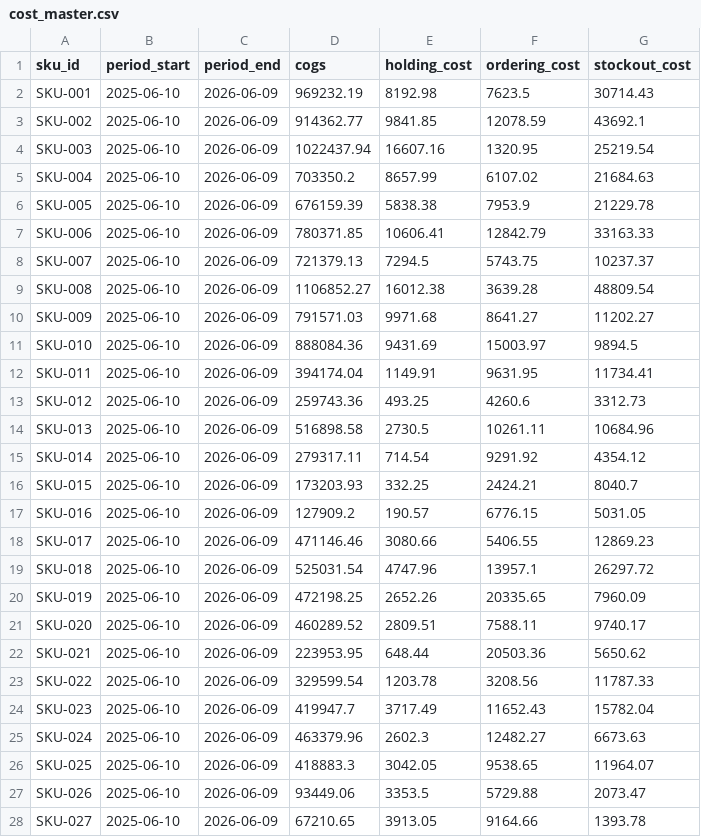
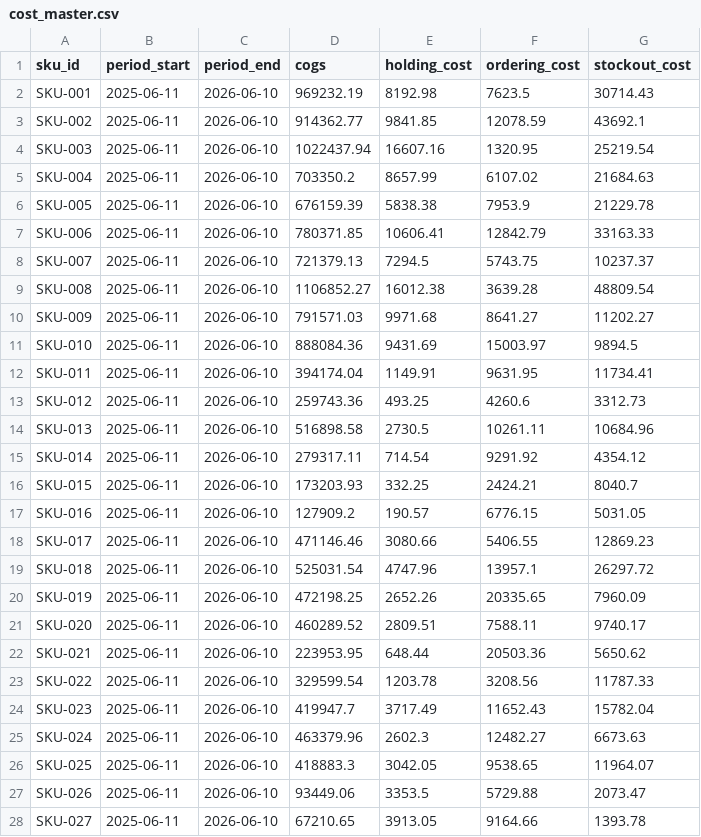
Before and after one commit to eimamura/business-decision-os, a CSV file: data/sample/cost_master.csv, drawn as a sheet; only a part is shown; the diff covers the shown part only.

```diff
--- a/data/sample/cost_master.csv
+++ b/data/sample/cost_master.csv
@@ -1,28 +1,28 @@
 sku_id,period_start,period_end,cogs,holding_cost,ordering_cost,stockout_cost
-SKU-001,2025-06-10,2026-06-09,969232.19,8192.98,7623.5,30714.43
-SKU-002,2025-06-10,2026-06-09,914362.77,9841.85,12078.59,43692.1
-SKU-003,2025-06-10,2026-06-09,1022437.94,16607.16,1320.95,25219.54
-SKU-004,2025-06-10,2026-06-09,703350.2,8657.99,6107.02,21684.63
-SKU-005,2025-06-10,2026-06-09,676159.39,5838.38,7953.9,21229.78
-SKU-006,2025-06-10,2026-06-09,780371.85,10606.41,12842.79,33163.33
-SKU-007,2025-06-10,2026-06-09,721379.13,7294.5,5743.75,10237.37
-SKU-008,2025-06-10,2026-06-09,1106852.27,16012.38,3639.28,48809.54
-SKU-009,2025-06-10,2026-06-09,791571.03,9971.68,8641.27,11202.27
-SKU-010,2025-06-10,2026-06-09,888084.36,9431.69,15003.97,9894.5
-SKU-011,2025-06-10,2026-06-09,394174.04,1149.91,9631.95,11734.41
-SKU-012,2025-06-10,2026-06-09,259743.36,493.25,4260.6,3312.73
-SKU-013,2025-06-10,2026-06-09,516898.58,2730.5,10261.11,10684.96
-SKU-014,2025-06-10,2026-06-09,279317.11,714.54,9291.92,4354.12
-SKU-015,2025-06-10,2026-06-09,173203.93,332.25,2424.21,8040.7
-SKU-016,2025-06-10,2026-06-09,127909.2,190.57,6776.15,5031.05
-SKU-017,2025-06-10,2026-06-09,471146.46,3080.66,5406.55,12869.23
-SKU-018,2025-06-10,2026-06-09,525031.54,4747.96,13957.1,26297.72
-SKU-019,2025-06-10,2026-06-09,472198.25,2652.26,20335.65,7960.09
-SKU-020,2025-06-10,2026-06-09,460289.52,2809.51,7588.11,9740.17
-SKU-021,2025-06-10,2026-06-09,223953.95,648.44,20503.36,5650.62
-SKU-022,2025-06-10,2026-06-09,329599.54,1203.78,3208.56,11787.33
-SKU-023,2025-06-10,2026-06-09,419947.7,3717.49,11652.43,15782.04
-SKU-024,2025-06-10,2026-06-09,463379.96,2602.3,12482.27,6673.63
-SKU-025,2025-06-10,2026-06-09,418883.3,3042.05,9538.65,11964.07
-SKU-026,2025-06-10,2026-06-09,93449.06,3353.5,5729.88,2073.47
-SKU-027,2025-06-10,2026-06-09,67210.65,3913.05,9164.66,1393.78
+SKU-001,2025-06-11,2026-06-10,969232.19,8192.98,7623.5,30714.43
+SKU-002,2025-06-11,2026-06-10,914362.77,9841.85,12078.59,43692.1
+SKU-003,2025-06-11,2026-06-10,1022437.94,16607.16,1320.95,25219.54
+SKU-004,2025-06-11,2026-06-10,703350.2,8657.99,6107.02,21684.63
+SKU-005,2025-06-11,2026-06-10,676159.39,5838.38,7953.9,21229.78
+SKU-006,2025-06-11,2026-06-10,780371.85,10606.41,12842.79,33163.33
+SKU-007,2025-06-11,2026-06-10,721379.13,7294.5,5743.75,10237.37
+SKU-008,2025-06-11,2026-06-10,1106852.27,16012.38,3639.28,48809.54
+SKU-009,2025-06-11,2026-06-10,791571.03,9971.68,8641.27,11202.27
+SKU-010,2025-06-11,2026-06-10,888084.36,9431.69,15003.97,9894.5
+SKU-011,2025-06-11,2026-06-10,394174.04,1149.91,9631.95,11734.41
+SKU-012,2025-06-11,2026-06-10,259743.36,493.25,4260.6,3312.73
+SKU-013,2025-06-11,2026-06-10,516898.58,2730.5,10261.11,10684.96
+SKU-014,2025-06-11,2026-06-10,279317.11,714.54,9291.92,4354.12
+SKU-015,2025-06-11,2026-06-10,173203.93,332.25,2424.21,8040.7
+SKU-016,2025-06-11,2026-06-10,127909.2,190.57,6776.15,5031.05
+SKU-017,2025-06-11,2026-06-10,471146.46,3080.66,5406.55,12869.23
+SKU-018,2025-06-11,2026-06-10,525031.54,4747.96,13957.1,26297.72
+SKU-019,2025-06-11,2026-06-10,472198.25,2652.26,20335.65,7960.09
+SKU-020,2025-06-11,2026-06-10,460289.52,2809.51,7588.11,9740.17
+SKU-021,2025-06-11,2026-06-10,223953.95,648.44,20503.36,5650.62
+SKU-022,2025-06-11,2026-06-10,329599.54,1203.78,3208.56,11787.33
+SKU-023,2025-06-11,2026-06-10,419947.7,3717.49,11652.43,15782.04
+SKU-024,2025-06-11,2026-06-10,463379.96,2602.3,12482.27,6673.63
+SKU-025,2025-06-11,2026-06-10,418883.3,3042.05,9538.65,11964.07
+SKU-026,2025-06-11,2026-06-10,93449.06,3353.5,5729.88,2073.47
+SKU-027,2025-06-11,2026-06-10,67210.65,3913.05,9164.66,1393.78
```
Also changed, not shown: 6 edited cells elsewhere in this file, data/sample/demand_history.csv, data/sample/forecast_history.csv, 11 other files.
